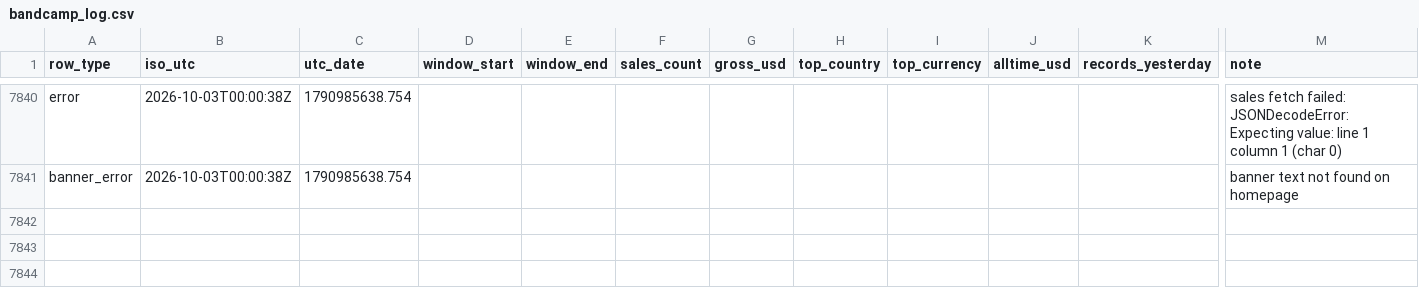
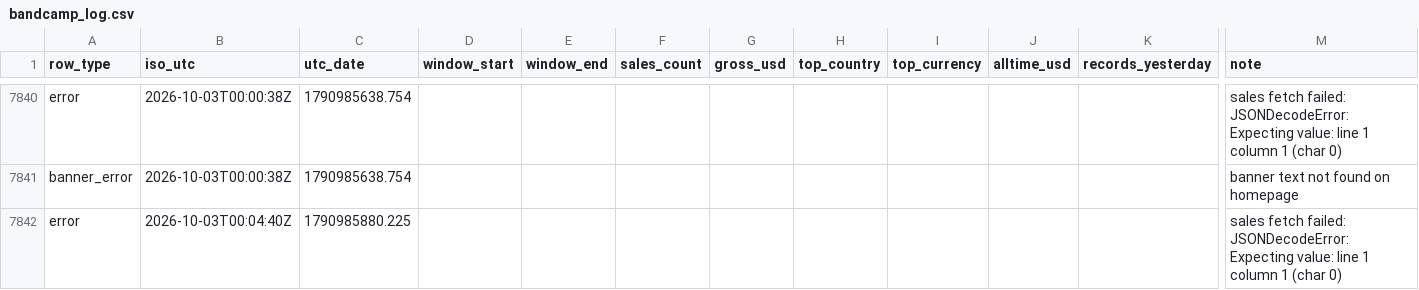
Before and after one commit to samwilco/bandcamp-revenue-tracker, a CSV file: data/bandcamp_log.csv, drawn as a sheet; only a part is shown, gaps mark what is left out; rows hold the shown columns only; the diff names each change by its address in the sheet, - before the commit and + after, or states it on an @@ line.

```diff
--- a/data/bandcamp_log.csv
+++ b/data/bandcamp_log.csv
+row 7842: error | 2026-10-03T00:04:40Z | 1790985880.225 |  |  |  |  |  |  |  |  | sales fetch failed: JSONDecodeError: Expecting value: line 1 column 1 (char 0)
```
